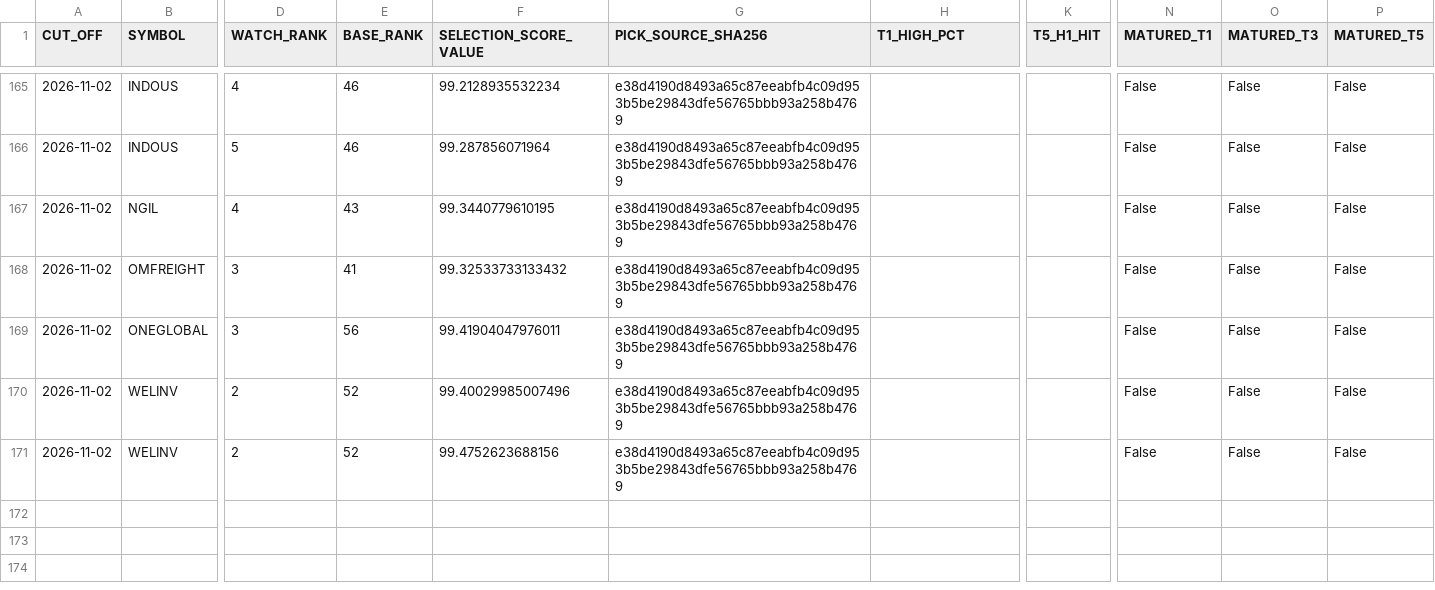
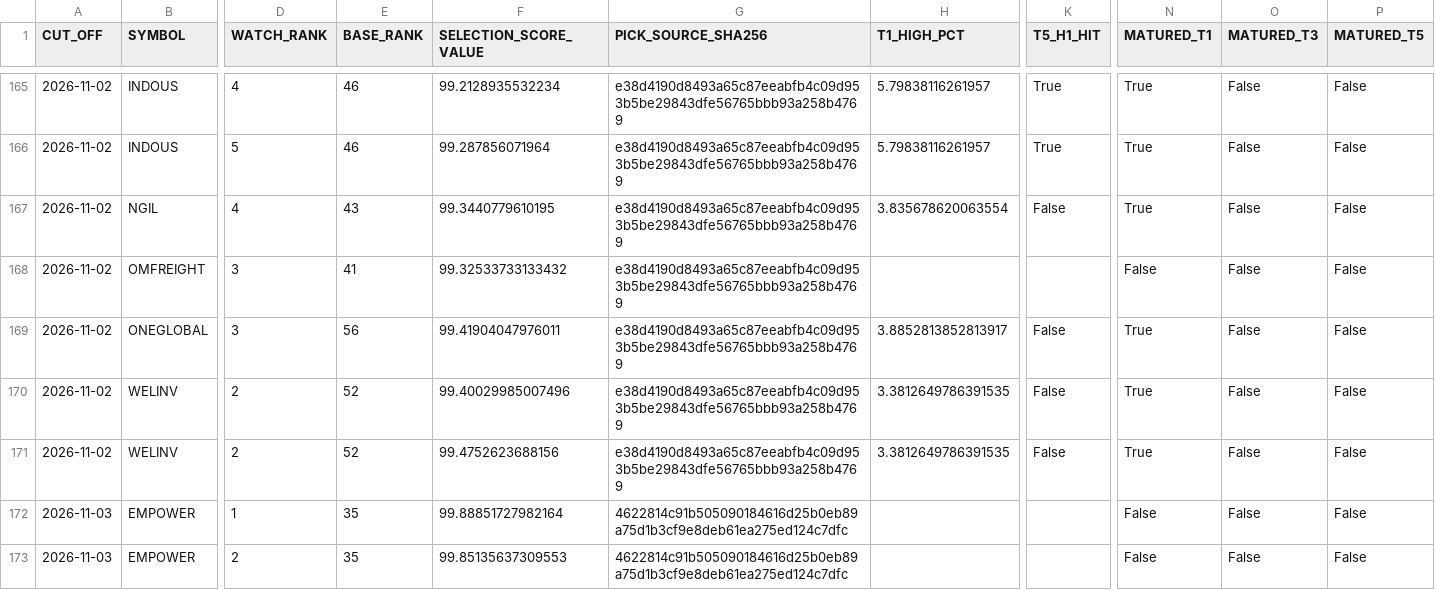
Before and after one commit to duttapalkpa-netizen/PRECISION-WIRES-NSE200-COLLECTOR, a CSV file: outputs/prospective/watchlist_ledger.csv, drawn as a sheet; only a part is shown, gaps mark what is left out; rows hold the shown columns only; the diff covers the shown part only; the diff names each change by its address in the sheet, - before the commit and + after, or states it on an @@ line.

```diff
--- a/outputs/prospective/watchlist_ledger.csv
+++ b/outputs/prospective/watchlist_ledger.csv
-H165:H166 (T1_HIGH_PCT): (empty)
+H165:H166 (T1_HIGH_PCT): 5.79838116261957
-K165:K166 (T5_H1_HIT): (empty)
+K165:K166 (T5_H1_HIT): True
-N165:N167 (MATURED_T1): False
+N165:N167 (MATURED_T1): True
-H167 (T1_HIGH_PCT): (empty)
+H167 (T1_HIGH_PCT): 3.835678620063554
-K167 (T5_H1_HIT): (empty)
+K167 (T5_H1_HIT): False
-H169 (T1_HIGH_PCT): (empty)
+H169 (T1_HIGH_PCT): 3.8852813852813917
-K169:K171 (T5_H1_HIT): (empty)
+K169:K171 (T5_H1_HIT): False
-N169:N171 (MATURED_T1): False
+N169:N171 (MATURED_T1): True
-H170:H171 (T1_HIGH_PCT): (empty)
+H170:H171 (T1_HIGH_PCT): 3.3812649786391535
+row 172: 2026-11-03 | EMPOWER | 1 | 35 | 99.88851727982164 | 4622814c91b505090184616d25b0eb89a75d1b3cf9e8deb61ea275ed124c7dfc |  |  | False | False | False
+row 173: 2026-11-03 | EMPOWER | 2 | 35 | 99.85135637309553 | 4622814c91b505090184616d25b0eb89a75d1b3cf9e8deb61ea275ed124c7dfc |  |  | False | False | False
```
Also changed, not shown: 8 added rows and 62 edited cells elsewhere in this file.
